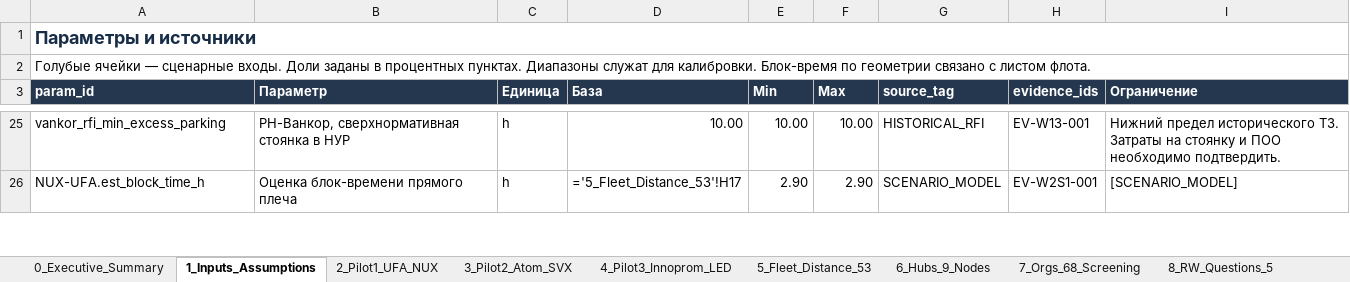
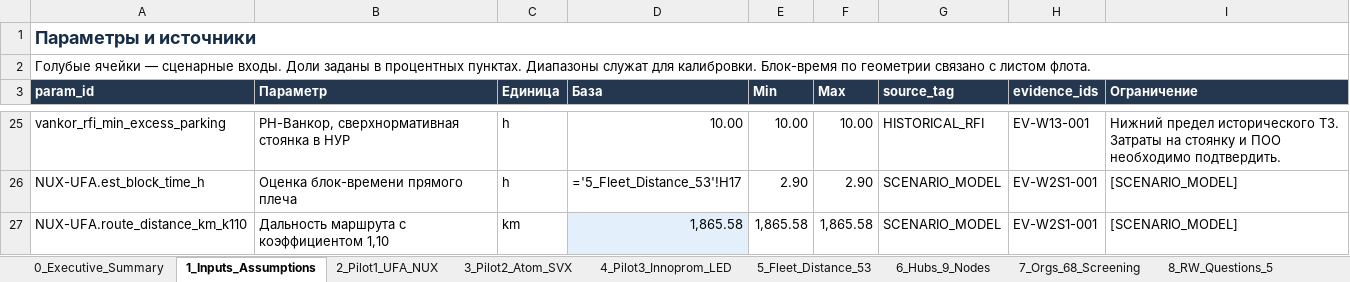
Before and after one commit to Mput13/case_championship, an Excel workbook: context/51_corporate_expert_kit_20261124/redwings_corporate_model.xlsx, sheet 1_Inputs_Assumptions, drawn as a sheet; only a part is shown, gaps mark what is left out; values as stored, in another font and other column widths than the file's, no borders; formulas without a stored value are shown as written; the diff covers the shown part only; the diff names each change by its address in the sheet, - before the commit and + after, or states it on an @@ line.

Commit message:
fix(deliverable): close Wave 3 dual-review blockers (blank-input guard, Y/J class screen) and UX/validator findings

```diff
--- a/context/51_corporate_expert_kit_20261124/redwings_corporate_model.xlsx (sheet 1_Inputs_Assumptions)
+++ b/context/51_corporate_expert_kit_20261124/redwings_corporate_model.xlsx (sheet 1_Inputs_Assumptions)
+row 27: NUX-UFA.route_distance_km_k110 | Дальность маршрута с коэффициентом 1,10 | km | 1,865.58 | 1,865.58 | 1,865.58 | SCENARIO_MODEL | EV-W2S1-001 | [SCENARIO_MODEL]
```
Also changed, not shown: 52 added rows elsewhere in this sheet, sheet 3_Pilot2_Atom_SVX, sheet 4_Pilot3_Innoprom_LED, sheet 2_Pilot1_UFA_NUX, sheet 5_Fleet_Distance_53, sheet 0_Executive_Summary, 8 other files.
